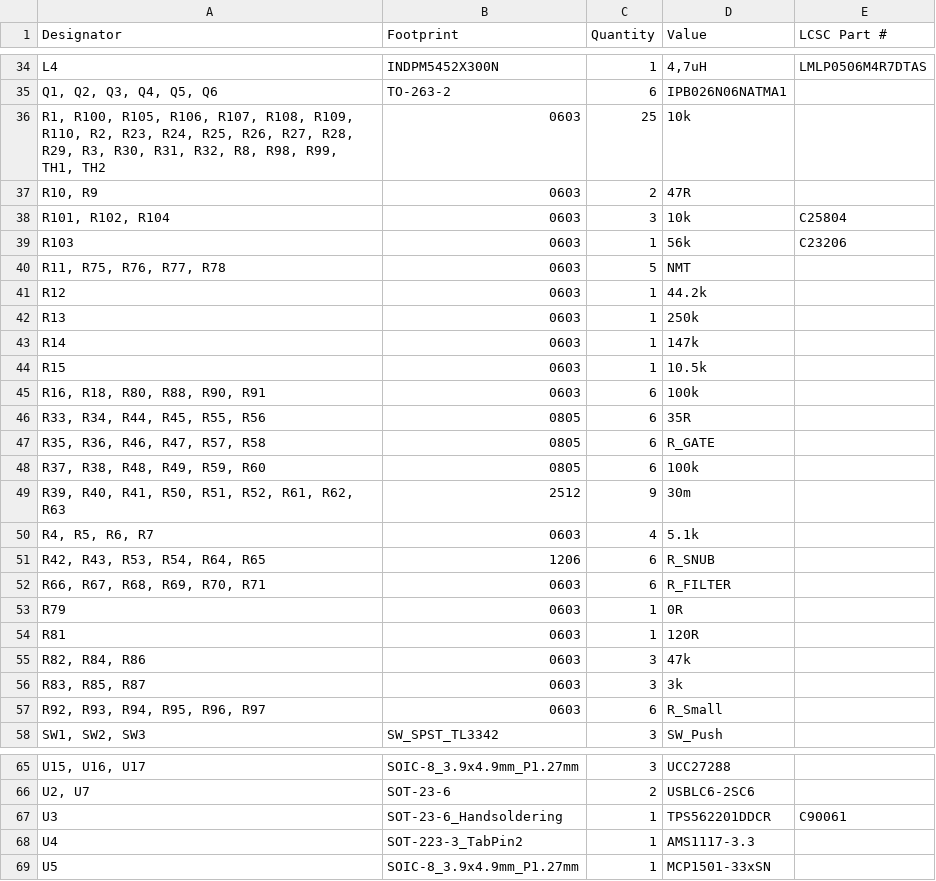
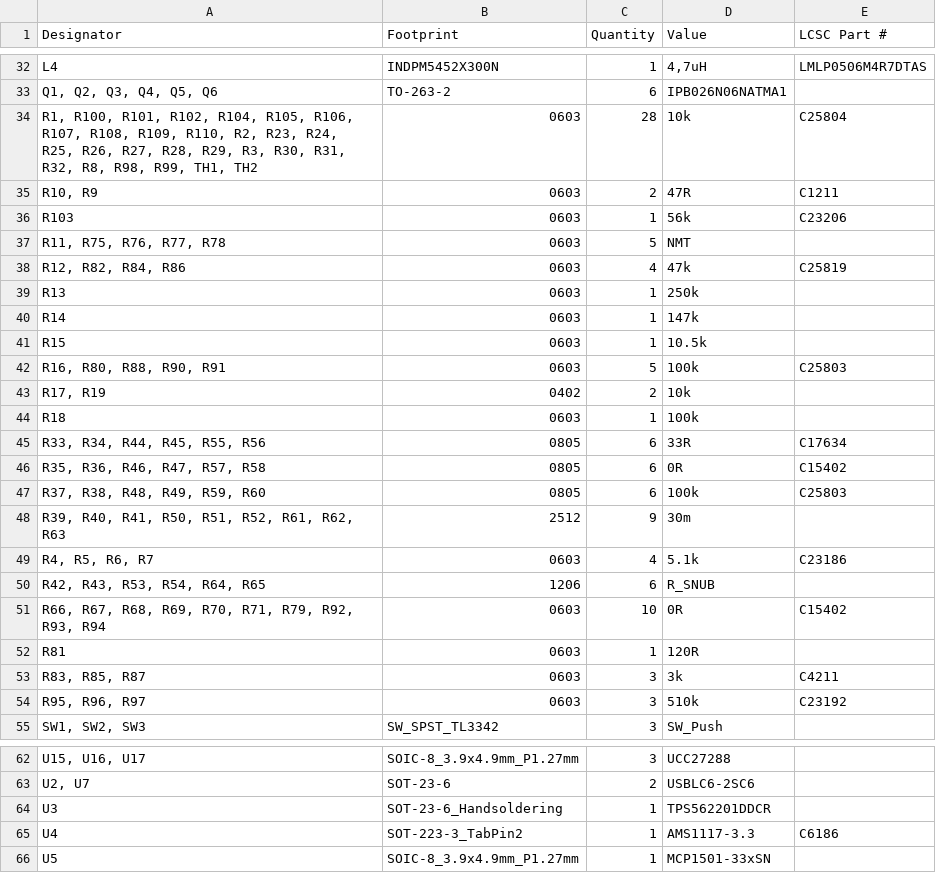
Before and after one commit to tetes20/bldc_driver, a CSV file: bldc_driver_hw/production/bom.csv, drawn as a sheet; only a part is shown, gaps mark what is left out; removed rows and columns are numbered as before the commit, all else as after; the diff covers the shown part only; the diff names each change by its address in the sheet, - before the commit and + after, or states it on an @@ line.

```diff
--- a/bldc_driver_hw/production/bom.csv
+++ b/bldc_driver_hw/production/bom.csv
-A34 (Designator): R1, R100, R105, R106,…
+A34 (Designator): R1, R100, R101, R102, R104, R105, R106,…
-C34 (Quantity): 25
+C34 (Quantity): 28
-E34 (LCSC Part #): (empty)
+E34 (LCSC Part #): C25804
-E35 (LCSC Part #): (empty)
+E35 (LCSC Part #): C1211
-row 38: R101, R102, R104 | 0603 | 3 | 10k | C25804
-row 41: R12 | 0603 | 1 | 44.2k
+row 38: R12, R82, R84, R86 | 0603 | 4 | 47k | C25819
-A42 (Designator): R16, R18, R80, R88, R90, R91
+A42 (Designator): R16, R80, R88, R90, R91
-C42 (Quantity): 6
+C42 (Quantity): 5
-E42 (LCSC Part #): (empty)
+E42 (LCSC Part #): C25803
+row 43: R17, R19 | 0402 | 2 | 10k
+row 44: R18 | 0603 | 1 | 100k
-D45 (Value): 35R
+D45 (Value): 33R
-E45 (LCSC Part #): (empty)
+E45 (LCSC Part #): C17634
-D46 (Value): R_GATE
+D46 (Value): 0R
-E46 (LCSC Part #): (empty)
+E46 (LCSC Part #): C15402
-E47 (LCSC Part #): (empty)
+E47 (LCSC Part #): C25803
-E49 (LCSC Part #): (empty)
+E49 (LCSC Part #): C23186
-row 52: R66, R67, R68, R69, R70, R71 | 0603 | 6 | R_FILTER
-row 53: R79 | 0603 | 1 | 0R
+row 51: R66, R67, R68, R69, R70, R71, R79, R92, R93, R94 | 0603 | 10 | 0R | C15402
-row 55: R82, R84, R86 | 0603 | 3 | 47k
-E53 (LCSC Part #): (empty)
+E53 (LCSC Part #): C4211
-row 57: R92, R93, R94, R95, R96, R97 | 0603 | 6 | R_Small
+row 54: R95, R96, R97 | 0603 | 3 | 510k | C23192
-E64 (LCSC Part #): C90061
+E64 (LCSC Part #): (empty)
-E65 (LCSC Part #): (empty)
+E65 (LCSC Part #): C6186
```
Also changed, not shown: 1 added row, 3 removed rows and 21 edited cells elsewhere in this file, bldc_driver_hw/production/designators.csv, bldc_driver_hw/production/positions.csv, 16 other files.
